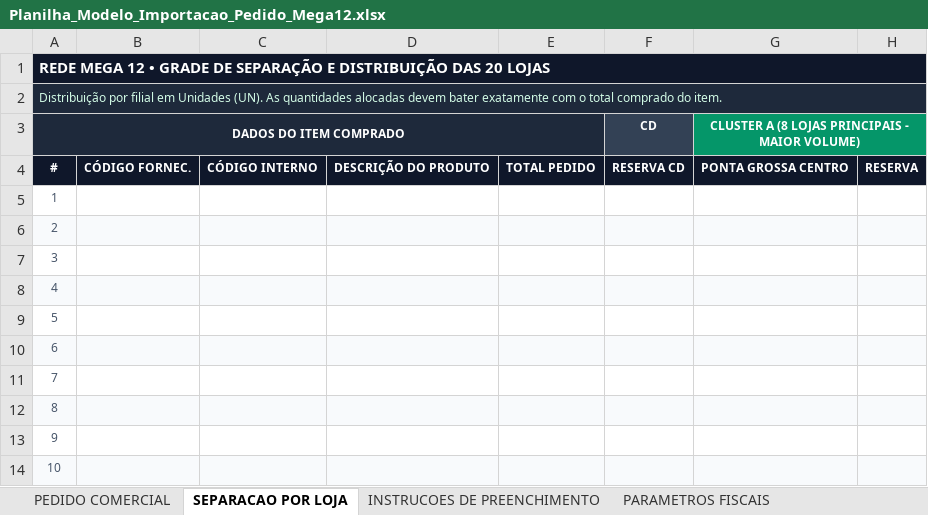
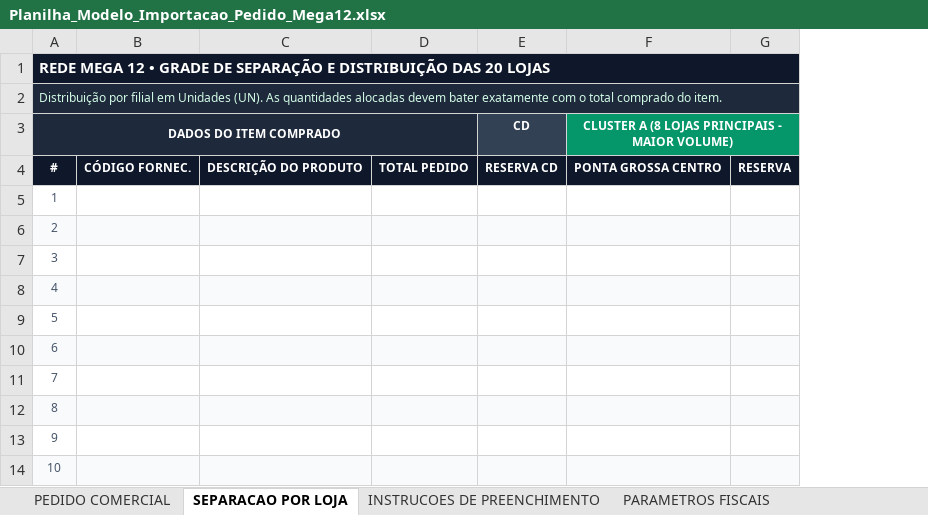
Before and after one commit to JosunoBR/App-Rafael, an Excel workbook: Planilha_Modelo_Importacao_Pedido_Mega12.xlsx, sheet SEPARACAO POR LOJA, drawn as a sheet; only a part is shown; values as stored, in another font and other column widths than the file's, no borders; the diff names each change by its address in the sheet, - before the commit and + after, or states it on an @@ line.

```diff
--- a/Planilha_Modelo_Importacao_Pedido_Mega12.xlsx (sheet SEPARACAO POR LOJA)
+++ b/Planilha_Modelo_Importacao_Pedido_Mega12.xlsx (sheet SEPARACAO POR LOJA)
-column C, row 4: CÓDIGO INTERNO
```
Also changed, not shown: sheet PEDIDO COMERCIAL, sheet INSTRUCOES DE PREENCHIMENTO, formulas that keep their value, web/public/Planilha_Modelo_Importacao_Pedido_Mega12.xlsx, 2 other files.
